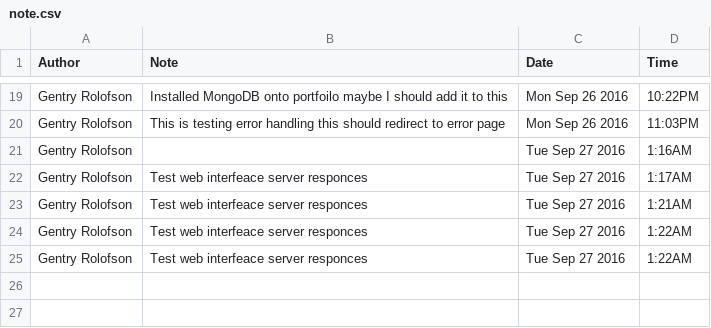
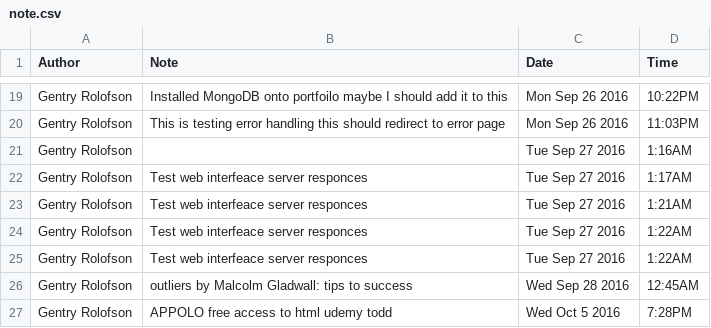
Before and after one commit to xDarkicex/writer, a CSV file: note.csv, drawn as a sheet; only a part is shown, gaps mark what is left out.

```diff
--- a/note.csv
+++ b/note.csv
@@ -25 +25,3 @@ Gentry Rolofson, Test web interfeace server responces, Tue Sep 27 2016, 1:22AM
 Gentry Rolofson, Test web interfeace server responces, Tue Sep 27 2016, 1:22AM
+Gentry Rolofson, outliers by Malcolm Gladwall: tips to success, Wed Sep 28 2016, 12:45AM
+Gentry Rolofson, APPOLO free access to html udemy todd, Wed Oct 5 2016, 7:28PM
```
Also changed, not shown: 1 other file.
